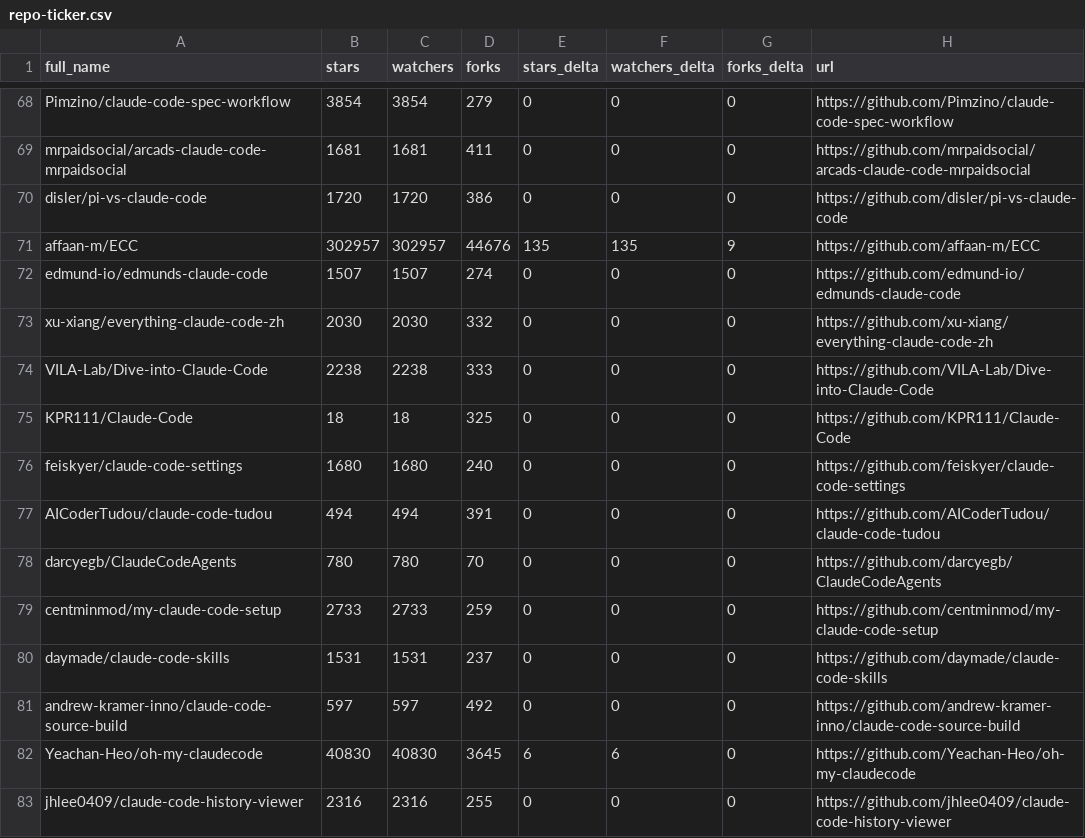
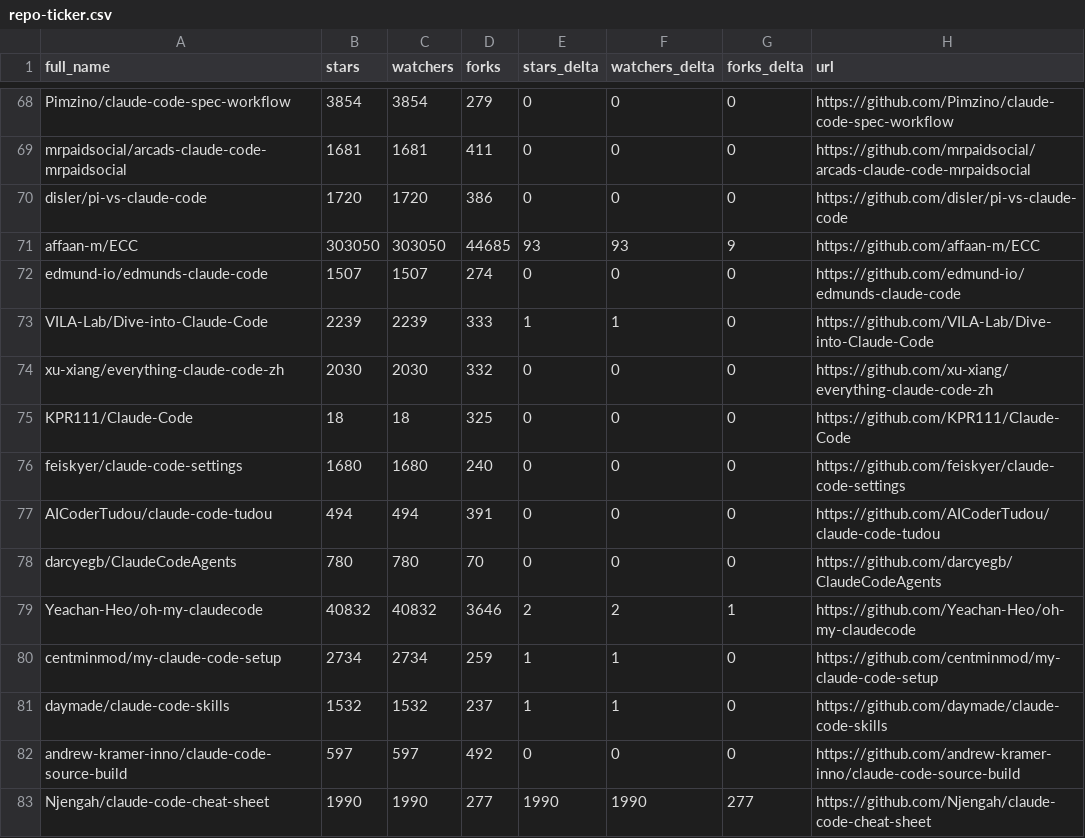
Before and after one commit to acrinym/awesome-claude-code, a CSV file: data/repo-ticker.csv, drawn as a sheet; only a part is shown, gaps mark what is left out; the diff covers the shown part only.

```diff
--- a/data/repo-ticker.csv
+++ b/data/repo-ticker.csv
@@ -70,6 +70,6 @@ mrpaidsocial/arcads-claude-code-mrpaidsocial,1681,1681,411,0,0,0,https://github.
 disler/pi-vs-claude-code,1720,1720,386,0,0,0,https://github.com/disler/pi-vs-claude-code
-affaan-m/ECC,302957,302957,44676,135,135,9,https://github.com/affaan-m/ECC
+affaan-m/ECC,303050,303050,44685,93,93,9,https://github.com/affaan-m/ECC
 edmund-io/edmunds-claude-code,1507,1507,274,0,0,0,https://github.com/edmund-io/edmunds-claude-code
+VILA-Lab/Dive-into-Claude-Code,2239,2239,333,1,1,0,https://github.com/VILA-Lab/Dive-into-Claude-Code
 xu-xiang/everything-claude-code-zh,2030,2030,332,0,0,0,https://github.com/xu-xiang/everything-claude-code-zh
-VILA-Lab/Dive-into-Claude-Code,2238,2238,333,0,0,0,https://github.com/VILA-Lab/Dive-into-Claude-Code
 KPR111/Claude-Code,18,18,325,0,0,0,https://github.com/KPR111/Claude-Code
@@ -78,6 +78,6 @@ AICoderTudou/claude-code-tudou,494,494,391,0,0,0,https://github.com/AICoderTudou
 darcyegb/ClaudeCodeAgents,780,780,70,0,0,0,https://github.com/darcyegb/ClaudeCodeAgents
-centminmod/my-claude-code-setup,2733,2733,259,0,0,0,https://github.com/centminmod/my-claude-code-setup
-daymade/claude-code-skills,1531,1531,237,0,0,0,https://github.com/daymade/claude-code-skills
+Yeachan-Heo/oh-my-claudecode,40832,40832,3646,2,2,1,https://github.com/Yeachan-Heo/oh-my-claudecode
+centminmod/my-claude-code-setup,2734,2734,259,1,1,0,https://github.com/centminmod/my-claude-code-setup
+daymade/claude-code-skills,1532,1532,237,1,1,0,https://github.com/daymade/claude-code-skills
 andrew-kramer-inno/claude-code-source-build,597,597,492,0,0,0,https://github.com/andrew-kramer-inno/claude-code-source-build
-Yeachan-Heo/oh-my-claudecode,40830,40830,3645,6,6,0,https://github.com/Yeachan-Heo/oh-my-claudecode
-jhlee0409/claude-code-history-viewer,2316,2316,255,0,0,0,https://github.com/jhlee0409/claude-code-history-viewer
+Njengah/claude-code-cheat-sheet,1990,1990,277,1990,1990,277,https://github.com/Njengah/claude-code-cheat-sheet
```
Also changed, not shown: 1 added row, 1 removed row, 2 moved rows and 100 edited cells elsewhere in this file, 2 other files.
